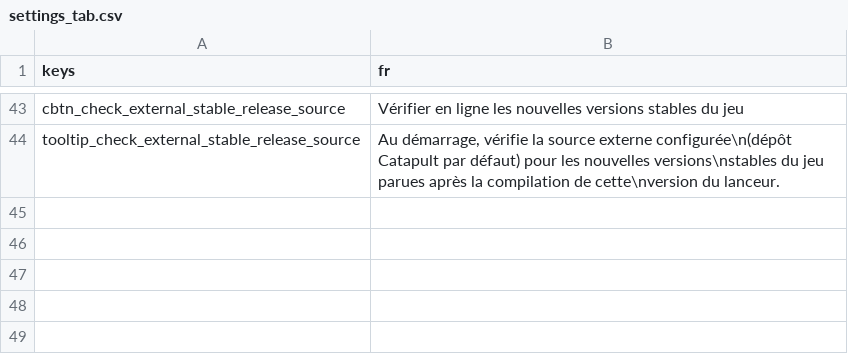
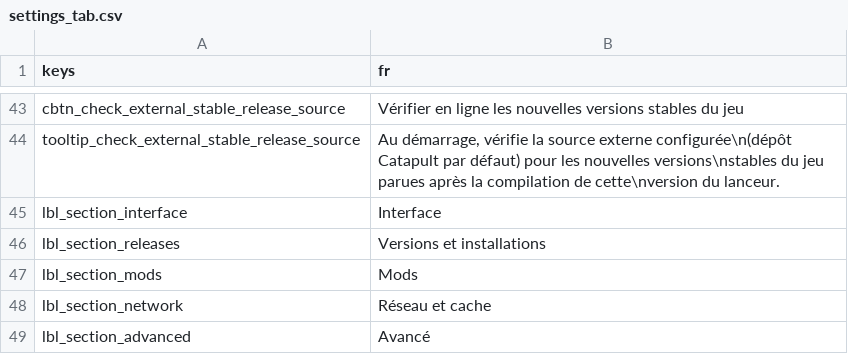
Before and after one commit to qrrk/Catapult, a CSV file: text/fr/settings_tab.csv, drawn as a sheet; only a part is shown, gaps mark what is left out; the diff names each change by its address in the sheet, - before the commit and + after, or states it on an @@ line.

```diff
--- a/text/fr/settings_tab.csv
+++ b/text/fr/settings_tab.csv
+row 45: lbl_section_interface | Interface
+row 46: lbl_section_releases | Versions et installations
+row 47: lbl_section_mods | Mods
+row 48: lbl_section_network | Réseau et cache
+row 49: lbl_section_advanced | Avancé
```
Also changed, not shown: text/es/settings_tab.csv, text/ko/settings_tab.csv, 6 other files.
